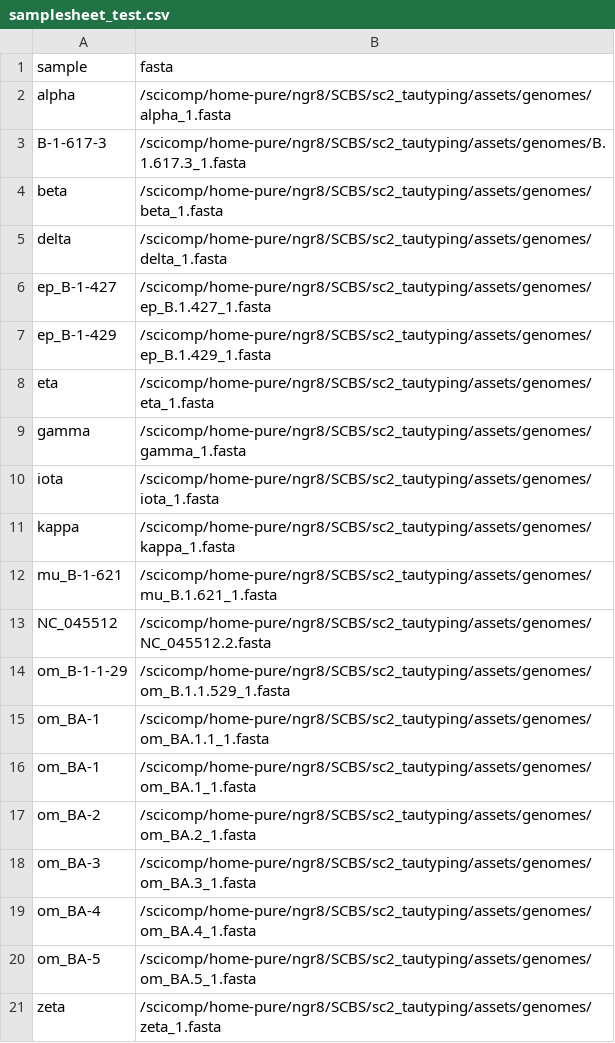
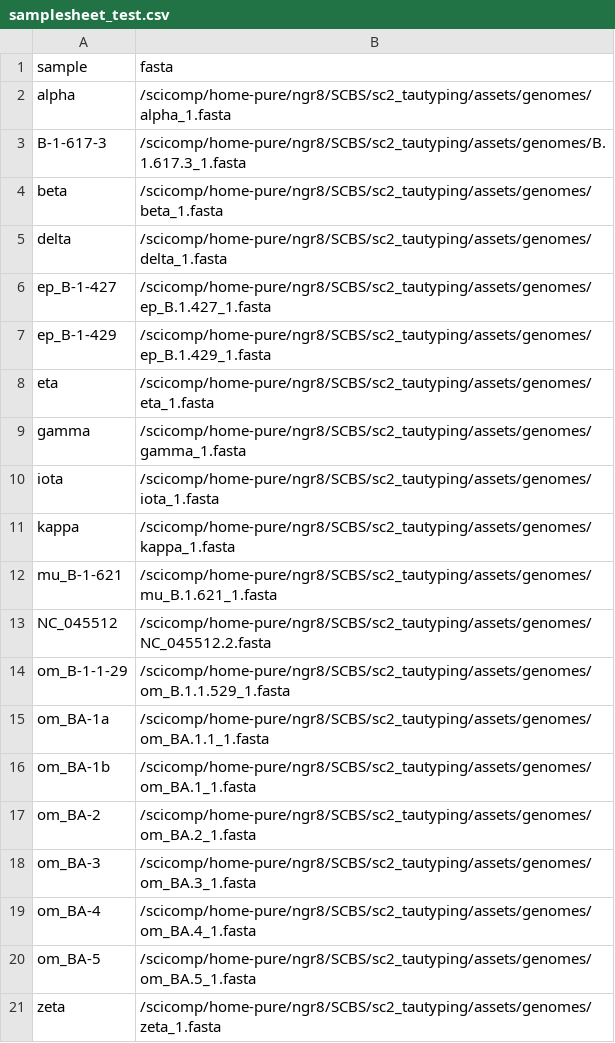
Before and after one commit to hseabolt/tautyping, a CSV file: assets/samplesheet_test.csv, drawn as a sheet.

```diff
--- a/assets/samplesheet_test.csv
+++ b/assets/samplesheet_test.csv
@@ -14,4 +14,4 @@ NC_045512,/scicomp/home-pure/ngr8/SCBS/sc2_tautyping/assets/genomes/NC_045512.2.
 om_B-1-1-29,/scicomp/home-pure/ngr8/SCBS/sc2_tautyping/assets/genomes/om_B.1.1.529_1.fasta
-om_BA-1,/scicomp/home-pure/ngr8/SCBS/sc2_tautyping/assets/genomes/om_BA.1.1_1.fasta
-om_BA-1,/scicomp/home-pure/ngr8/SCBS/sc2_tautyping/assets/genomes/om_BA.1_1.fasta
+om_BA-1a,/scicomp/home-pure/ngr8/SCBS/sc2_tautyping/assets/genomes/om_BA.1.1_1.fasta
+om_BA-1b,/scicomp/home-pure/ngr8/SCBS/sc2_tautyping/assets/genomes/om_BA.1_1.fasta
 om_BA-2,/scicomp/home-pure/ngr8/SCBS/sc2_tautyping/assets/genomes/om_BA.2_1.fasta
```
Also changed, not shown: 15 other files.
